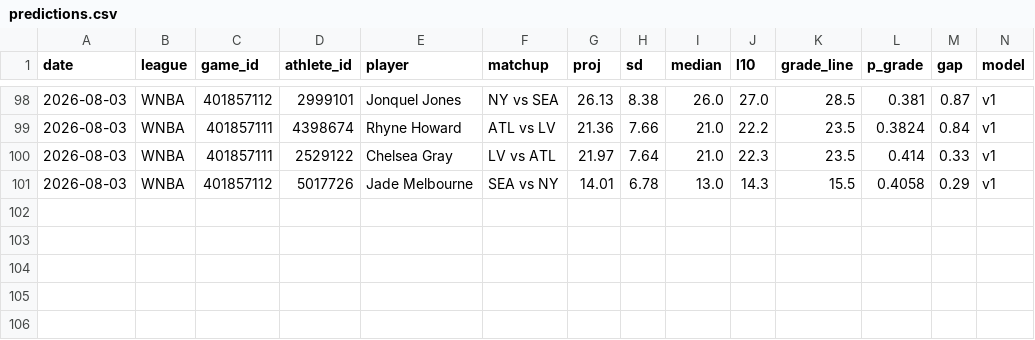
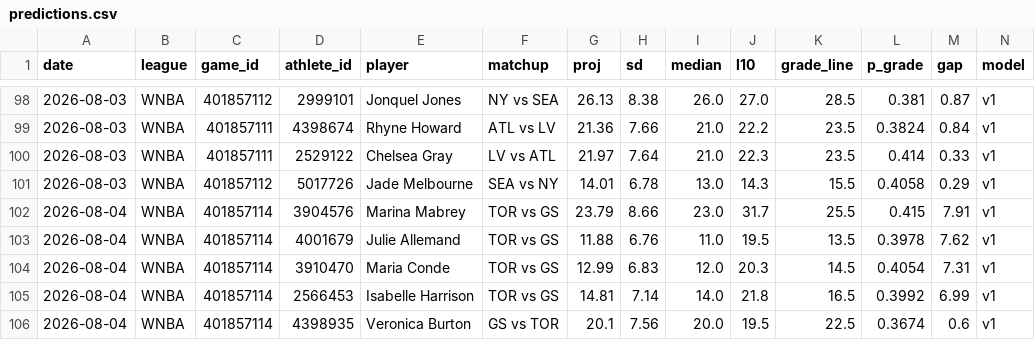
Before and after one commit to azcal/mbm-props, a CSV file: logs/predictions.csv, drawn as a sheet; only a part is shown, gaps mark what is left out; rows hold the shown columns only; the diff names each change by its address in the sheet, - before the commit and + after, or states it on an @@ line.

```diff
--- a/logs/predictions.csv
+++ b/logs/predictions.csv
+row 102: 2026-08-04 | WNBA | 401857114 | 3904576 | Marina Mabrey | TOR vs GS | 23.79 | 8.66 | 23.0 | 31.7 | 25.5 | 0.415 | 7.91 | v1
+row 103: 2026-08-04 | WNBA | 401857114 | 4001679 | Julie Allemand | TOR vs GS | 11.88 | 6.76 | 11.0 | 19.5 | 13.5 | 0.3978 | 7.62 | v1
+row 104: 2026-08-04 | WNBA | 401857114 | 3910470 | Maria Conde | TOR vs GS | 12.99 | 6.83 | 12.0 | 20.3 | 14.5 | 0.4054 | 7.31 | v1
+row 105: 2026-08-04 | WNBA | 401857114 | 2566453 | Isabelle Harrison | TOR vs GS | 14.81 | 7.14 | 14.0 | 21.8 | 16.5 | 0.3992 | 6.99 | v1
+row 106: 2026-08-04 | WNBA | 401857114 | 4398935 | Veronica Burton | GS vs TOR | 20.1 | 7.56 | 20.0 | 19.5 | 22.5 | 0.3674 | 0.6 | v1
```
Also changed, not shown: logs/injuries.csv, 2 other files.
